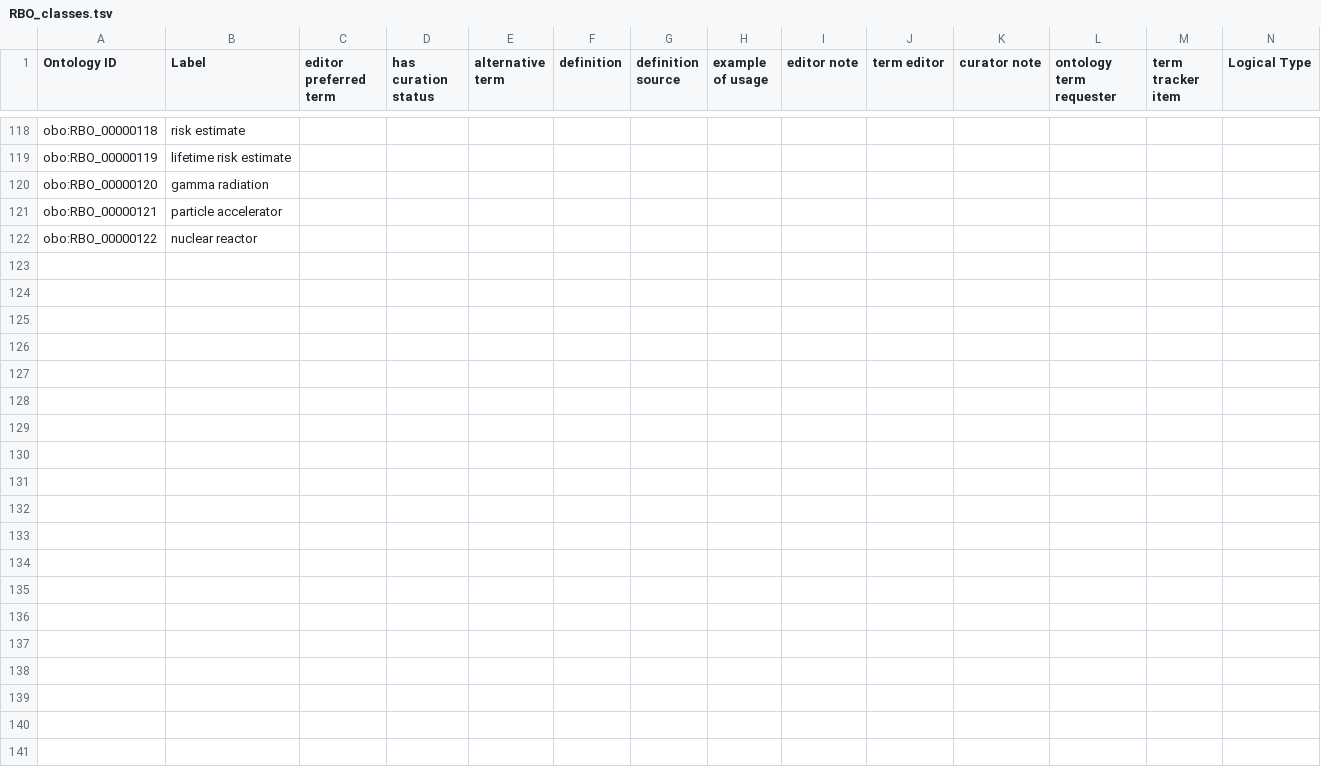
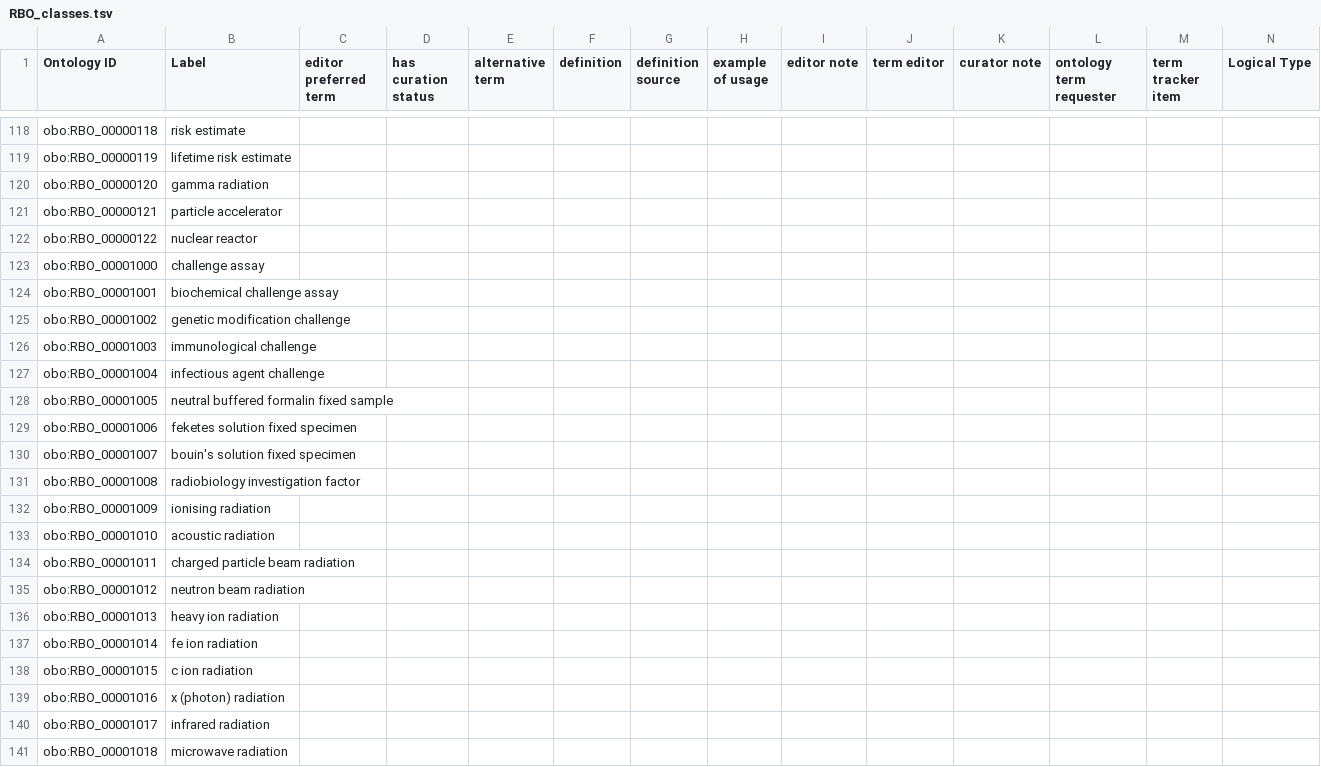
Before and after one commit to PaulNSchofield/RBO, a TSV file: src/templates/RBO_classes.tsv, drawn as a sheet; only a part is shown, gaps mark what is left out; rows hold the shown columns only; the diff covers the shown part only; the diff names each change by its address in the sheet, - before the commit and + after, or states it on an @@ line.

```diff
--- a/src/templates/RBO_classes.tsv
+++ b/src/templates/RBO_classes.tsv
+row 123: obo:RBO_00001000 | challenge assay
+row 124: obo:RBO_00001001 | biochemical challenge assay
+row 125: obo:RBO_00001002 | genetic modification challenge
+row 126: obo:RBO_00001003 | immunological challenge
+row 127: obo:RBO_00001004 | infectious agent challenge
+row 128: obo:RBO_00001005 | neutral buffered formalin fixed sample
+row 129: obo:RBO_00001006 | feketes solution fixed specimen
+row 130: obo:RBO_00001007 | bouin's solution fixed specimen
+row 131: obo:RBO_00001008 | radiobiology investigation factor
+row 132: obo:RBO_00001009 | ionising radiation
+row 133: obo:RBO_00001010 | acoustic radiation
+row 134: obo:RBO_00001011 | charged particle beam radiation
+row 135: obo:RBO_00001012 | neutron beam radiation
+row 136: obo:RBO_00001013 | heavy ion radiation
+row 137: obo:RBO_00001014 | fe ion radiation
+row 138: obo:RBO_00001015 | c ion radiation
+row 139: obo:RBO_00001016 | x (photon) radiation
+row 140: obo:RBO_00001017 | infrared radiation
+row 141: obo:RBO_00001018 | microwave radiation
```
Also changed, not shown: 16 added rows elsewhere in this file, 22 other files.
